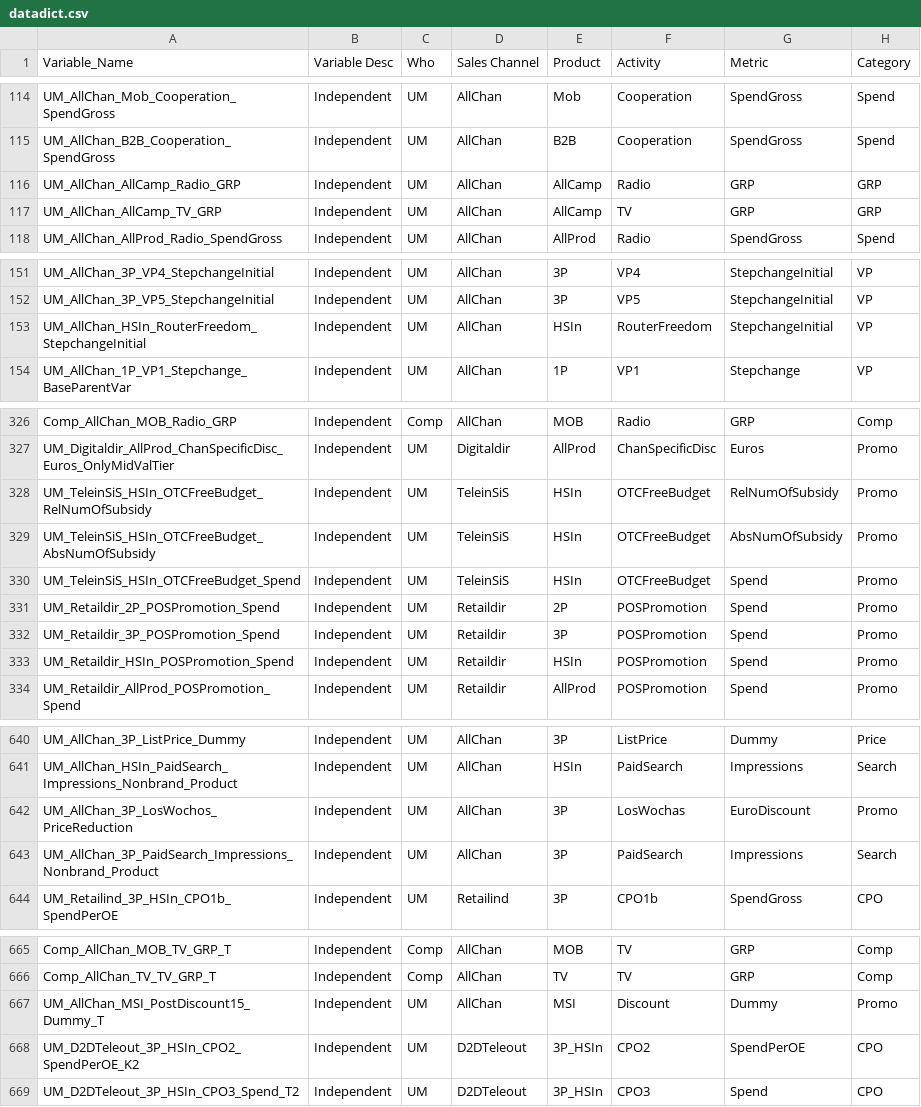
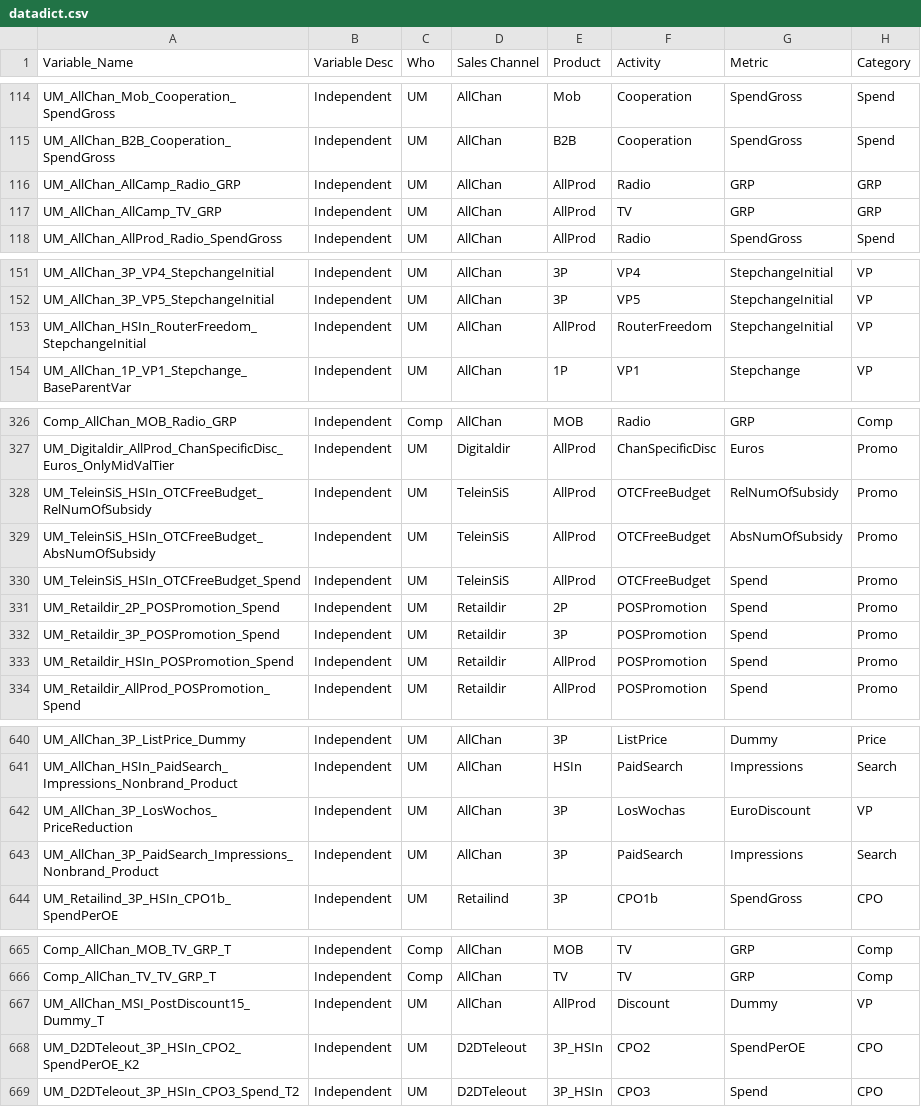
Before and after one commit to jimzzzzz/ROMI, a CSV file: Data/datadict.csv, drawn as a sheet; only a part is shown, gaps mark what is left out; the diff covers the shown part only.

```diff
--- a/Data/datadict.csv
+++ b/Data/datadict.csv
@@ -115,4 +115,4 @@ UM_AllChan_Mob_Cooperation_SpendGross,Independent,UM,AllChan,Mob,Cooperation,Spe
 UM_AllChan_B2B_Cooperation_SpendGross,Independent,UM,AllChan,B2B,Cooperation,SpendGross,Spend
-UM_AllChan_AllCamp_Radio_GRP,Independent,UM,AllChan,AllCamp,Radio,GRP,GRP
-UM_AllChan_AllCamp_TV_GRP,Independent,UM,AllChan,AllCamp,TV,GRP,GRP
+UM_AllChan_AllCamp_Radio_GRP,Independent,UM,AllChan,AllProd,Radio,GRP,GRP
+UM_AllChan_AllCamp_TV_GRP,Independent,UM,AllChan,AllProd,TV,GRP,GRP
 UM_AllChan_AllProd_Radio_SpendGross,Independent,UM,AllChan,AllProd,Radio,SpendGross,Spend
@@ -152,3 +152,3 @@ UM_AllChan_3P_VP4_StepchangeInitial,Independent,UM,AllChan,3P,VP4,StepchangeInit
 UM_AllChan_3P_VP5_StepchangeInitial,Independent,UM,AllChan,3P,VP5,StepchangeInitial,VP
-UM_AllChan_HSIn_RouterFreedom_StepchangeInitial,Independent,UM,AllChan,HSIn,RouterFreedom,StepchangeInitial,VP
+UM_AllChan_HSIn_RouterFreedom_StepchangeInitial,Independent,UM,AllChan,AllProd,RouterFreedom,StepchangeInitial,VP
 UM_AllChan_1P_VP1_Stepchange_BaseParentVar,Independent,UM,AllChan,1P,VP1,Stepchange,VP
@@ -327,8 +327,8 @@ Comp_AllChan_MOB_Radio_GRP,Independent,Comp,AllChan,MOB,Radio,GRP,Comp
 UM_Digitaldir_AllProd_ChanSpecificDisc_Euros_OnlyMidValTier,Independent,UM,Digitaldir,AllProd,ChanSpecificDisc,Euros,Promo
-UM_TeleinSiS_HSIn_OTCFreeBudget_RelNumOfSubsidy,Independent,UM,TeleinSiS,HSIn,OTCFreeBudget,RelNumOfSubsidy,Promo
-UM_TeleinSiS_HSIn_OTCFreeBudget_AbsNumOfSubsidy,Independent,UM,TeleinSiS,HSIn,OTCFreeBudget,AbsNumOfSubsidy,Promo
-UM_TeleinSiS_HSIn_OTCFreeBudget_Spend,Independent,UM,TeleinSiS,HSIn,OTCFreeBudget,Spend,Promo
+UM_TeleinSiS_HSIn_OTCFreeBudget_RelNumOfSubsidy,Independent,UM,TeleinSiS,AllProd,OTCFreeBudget,RelNumOfSubsidy,Promo
+UM_TeleinSiS_HSIn_OTCFreeBudget_AbsNumOfSubsidy,Independent,UM,TeleinSiS,AllProd,OTCFreeBudget,AbsNumOfSubsidy,Promo
+UM_TeleinSiS_HSIn_OTCFreeBudget_Spend,Independent,UM,TeleinSiS,AllProd,OTCFreeBudget,Spend,Promo
 UM_Retaildir_2P_POSPromotion_Spend,Independent,UM,Retaildir,2P,POSPromotion,Spend,Promo
 UM_Retaildir_3P_POSPromotion_Spend,Independent,UM,Retaildir,3P,POSPromotion,Spend,Promo
-UM_Retaildir_HSIn_POSPromotion_Spend,Independent,UM,Retaildir,HSIn,POSPromotion,Spend,Promo
+UM_Retaildir_HSIn_POSPromotion_Spend,Independent,UM,Retaildir,AllProd,POSPromotion,Spend,Promo
 UM_Retaildir_AllProd_POSPromotion_Spend,Independent,UM,Retaildir,AllProd,POSPromotion,Spend,Promo
@@ -641,3 +641,3 @@ UM_AllChan_3P_ListPrice_Dummy,Independent,UM,AllChan,3P,ListPrice,Dummy,Price
 UM_AllChan_HSIn_PaidSearch_Impressions_Nonbrand_Product,Independent,UM,AllChan,HSIn,PaidSearch,Impressions,Search
-UM_AllChan_3P_LosWochos_PriceReduction,Independent,UM,AllChan,3P,LosWochas,EuroDiscount,Promo
+UM_AllChan_3P_LosWochos_PriceReduction,Independent,UM,AllChan,3P,LosWochas,EuroDiscount,VP
 UM_AllChan_3P_PaidSearch_Impressions_Nonbrand_Product,Independent,UM,AllChan,3P,PaidSearch,Impressions,Search
@@ -666,3 +666,3 @@ Comp_AllChan_MOB_TV_GRP_T,Independent,Comp,AllChan,MOB,TV,GRP,Comp
 Comp_AllChan_TV_TV_GRP_T,Independent,Comp,AllChan,TV,TV,GRP,Comp
-UM_AllChan_MSI_PostDiscount15_Dummy_T,Independent,UM,AllChan,MSI,Discount,Dummy,Promo
+UM_AllChan_MSI_PostDiscount15_Dummy_T,Independent,UM,AllChan,AllProd,Discount,Dummy,VP
 UM_D2DTeleout_3P_HSIn_CPO2_SpendPerOE_K2,Independent,UM,D2DTeleout,3P_HSIn,CPO2,SpendPerOE,CPO
```
Also changed, not shown: 21 edited cells elsewhere in this file, 20 other files.
